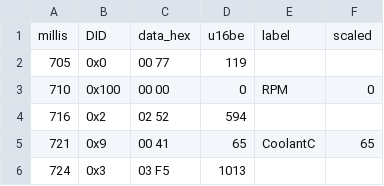
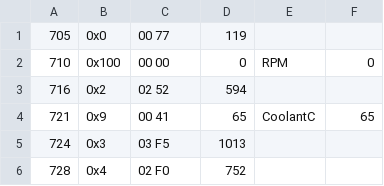
Before and after one commit to TheQueenIsDead/huskki, a CSV file: logs/DIDLOG11.CSV, drawn as a sheet; only a part is shown; the shorter side is filled out with more unchanged rows.

```diff
--- a/logs/DIDLOG11.CSV
+++ b/logs/DIDLOG11.CSV
@@ -1,2 +1 @@
-millis,DID,data_hex,u16be,label,scaled
 705,0x0,00 77,119,,
```
Also changed, not shown: logs/DIDLOG08.CSV, logs/DIDLOG10.CSV, 3 other files.
